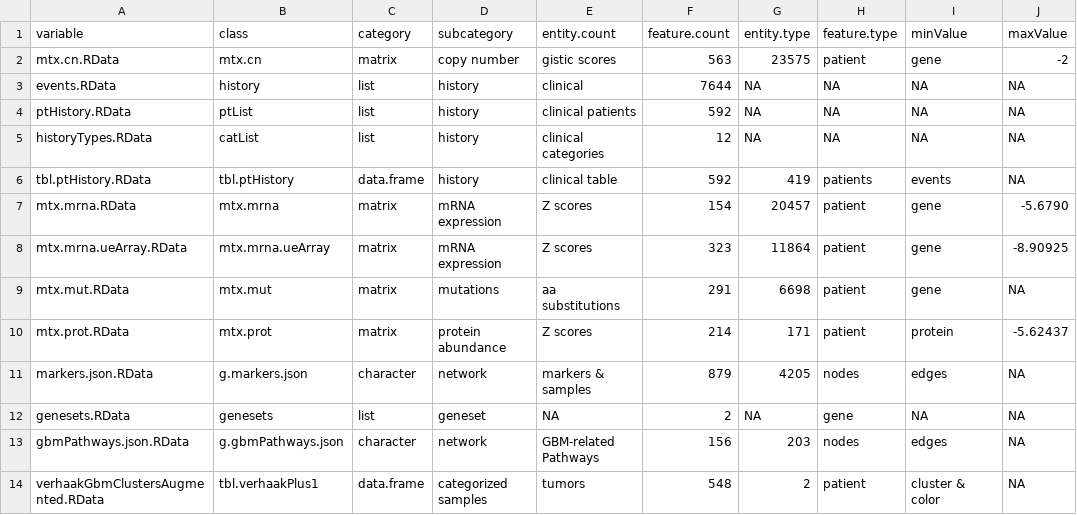
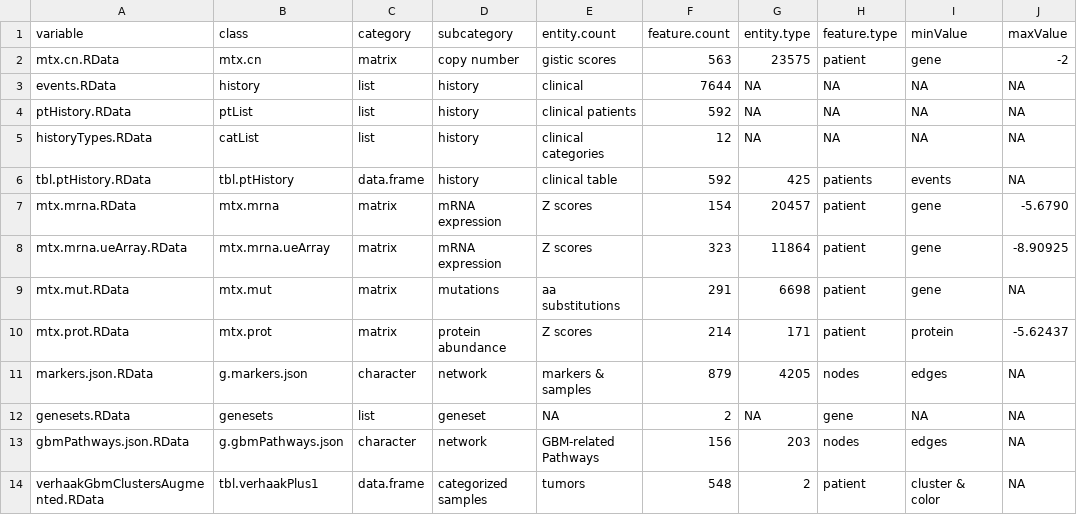
Before and after one commit to FredHutch/Oncoscape, a TSV file: dataPackages/TCGAgbm/inst/extdata/manifest.tsv, drawn as a sheet; only a part is shown; the diff names each change by its address in the sheet, - before the commit and + after, or states it on an @@ line.

```diff
--- a/dataPackages/TCGAgbm/inst/extdata/manifest.tsv
+++ b/dataPackages/TCGAgbm/inst/extdata/manifest.tsv
-G6 (entity.type): 419
+G6 (entity.type): 425
```
Also changed, not shown: dataPackages/TCGAhnsc/inst/extdata/manifest.tsv, 21 other files.
